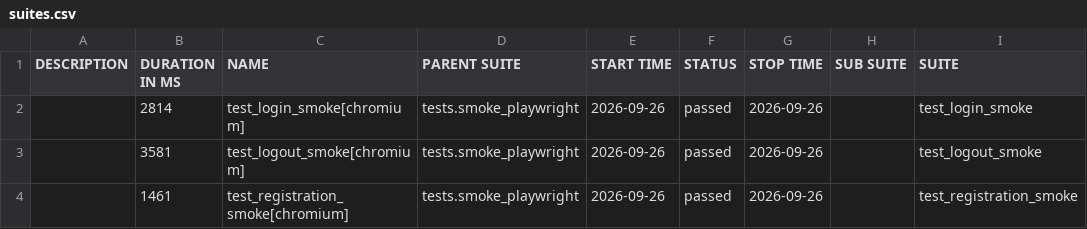
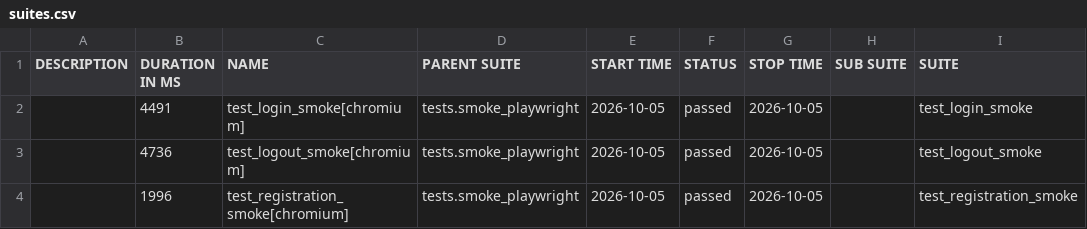
Before and after one commit to yuliyatestlab/tests-python-selenium-playwright-travelstories, a CSV file: data/suites.csv, drawn as a sheet; only a part is shown; the diff names each change by its address in the sheet, - before the commit and + after, or states it on an @@ line.

```diff
--- a/data/suites.csv
+++ b/data/suites.csv
-B2 (DURATION IN MS): 2814
+B2 (DURATION IN MS): 4491
-E2:E4 (START TIME): 2026-09-26
+E2:E4 (START TIME): 2026-10-05
-G2:G4 (STOP TIME): 2026-09-26
+G2:G4 (STOP TIME): 2026-10-05
-B3 (DURATION IN MS): 3581
+B3 (DURATION IN MS): 4736
-B4 (DURATION IN MS): 1461
+B4 (DURATION IN MS): 1996
```
Also changed, not shown: 26 other files.
